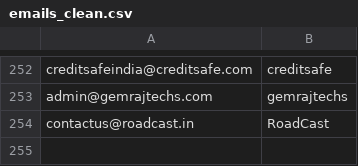
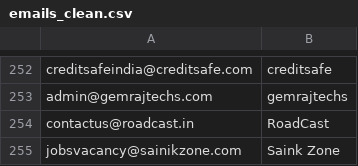
Before and after one commit to muhammedfazal1122/Automatic-Bulk-Email-Sending-, a CSV file: emails_clean.csv, drawn as a sheet; only a part is shown, gaps mark what is left out; the diff names each change by its address in the sheet, - before the commit and + after, or states it on an @@ line.

```diff
--- a/emails_clean.csv
+++ b/emails_clean.csv
+row 255: jobsvacancy@sainikzone.com | Saink Zone
```
Also changed, not shown: send_log.csv, 2 other files.
